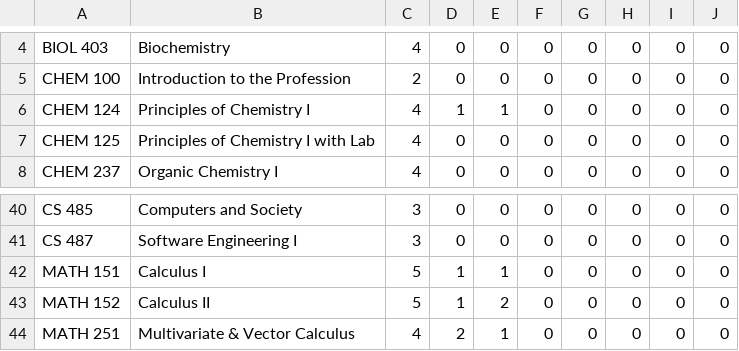
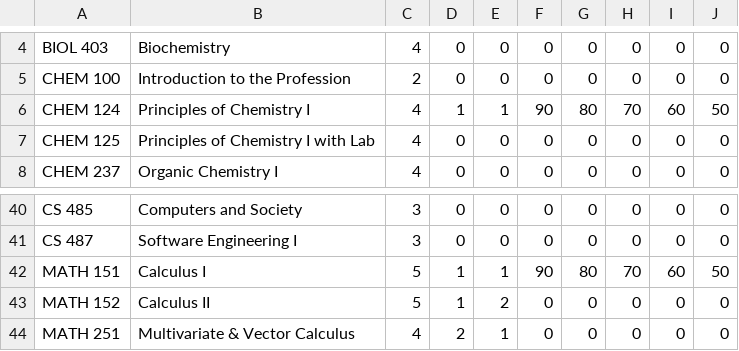
Before and after one commit to IITCS201/student-sim, a CSV file: course.csv, drawn as a sheet; only a part is shown, gaps mark what is left out.

```diff
--- a/course.csv
+++ b/course.csv
@@ -5,3 +5,3 @@ BIOL 403,Biochemistry,4,0,0,0,0,0,0,0
 CHEM 100,Introduction to the Profession,2,0,0,0,0,0,0,0
-CHEM 124,Principles of Chemistry I,4,1,1,0,0,0,0,0
+CHEM 124,Principles of Chemistry I,4,1,1,90,80,70,60,50
 CHEM 125,Principles of Chemistry I with Lab,4,0,0,0,0,0,0,0
@@ -41,3 +41,3 @@ CS 485,Computers and Society,3,0,0,0,0,0,0,0
 CS 487,Software Engineering I,3,0,0,0,0,0,0,0
-MATH 151,Calculus I,5,1,1,0,0,0,0,0
+MATH 151,Calculus I,5,1,1,90,80,70,60,50
 MATH 152,Calculus II,5,1,2,0,0,0,0,0
```
Also changed, not shown: 5 other files.
